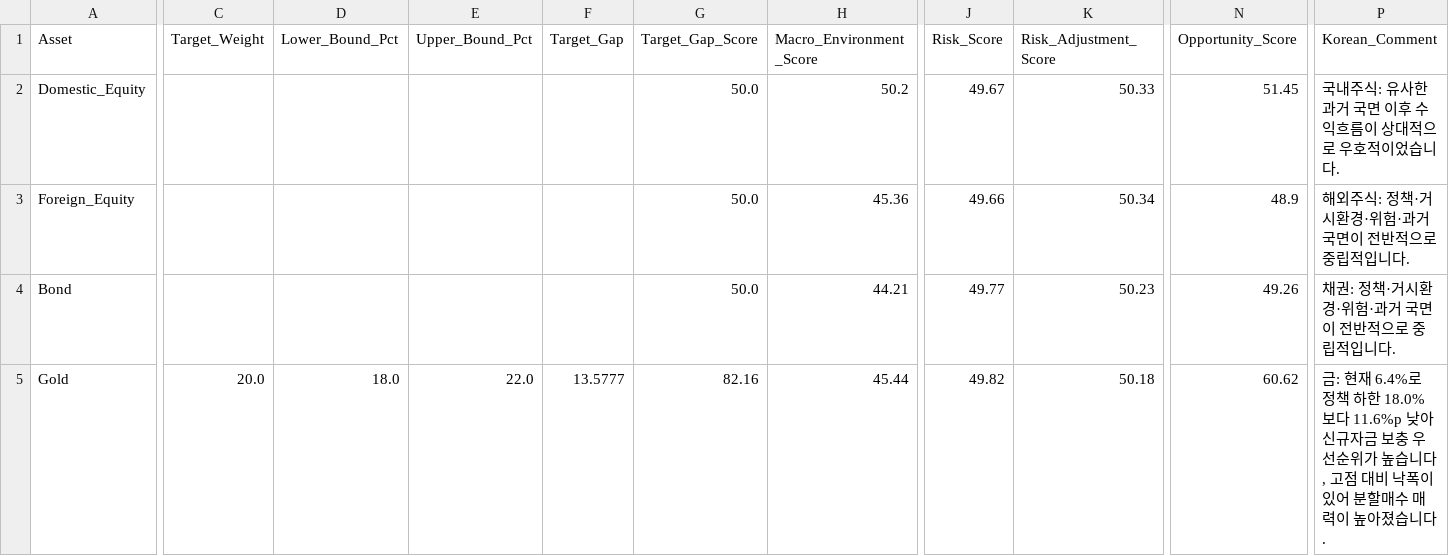
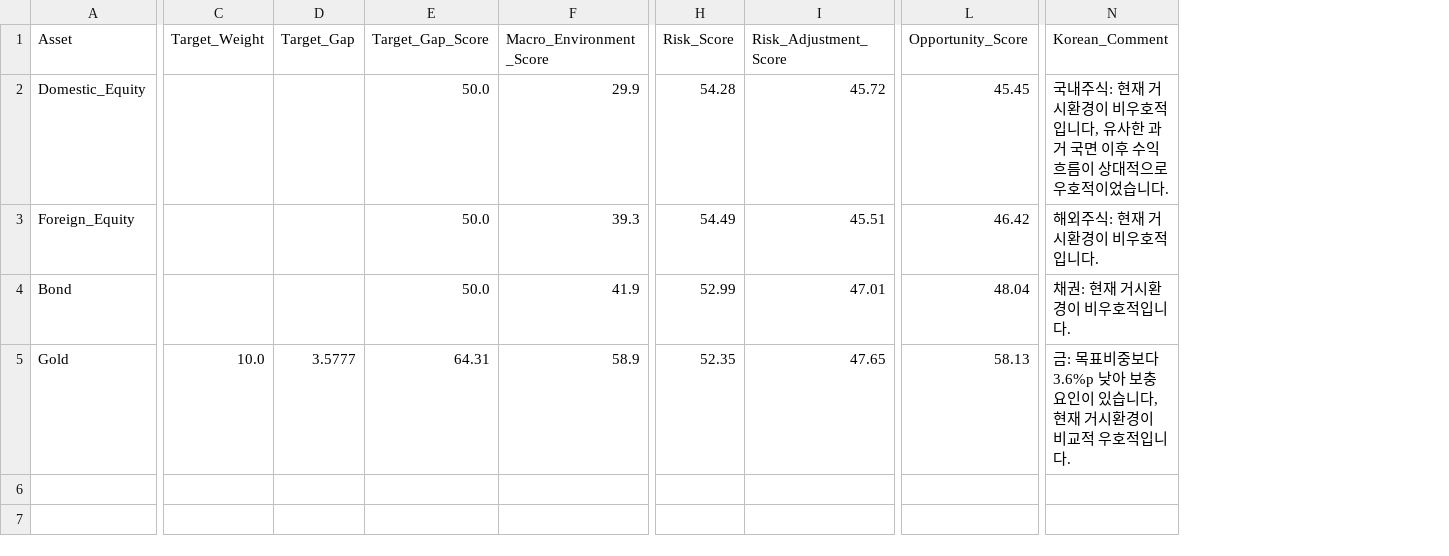
Before and after one commit to mia2628/portfolio_intelligence, a CSV file: outputs/step06/opportunity_details.csv, drawn as a sheet; only a part is shown, gaps mark what is left out; removed rows and columns are numbered as before the commit, all else as after; the diff names each change by its address in the sheet, - before the commit and + after, or states it on an @@ line.

```diff
--- a/outputs/step06/opportunity_details.csv
+++ b/outputs/step06/opportunity_details.csv
-column D (Lower_Bound_Pct), row 5: 18.0
-column E (Upper_Bound_Pct), row 5: 22.0
-F2 (Macro_Environment_Score): 50.2
+F2 (Macro_Environment_Score): 29.9
-H2 (Risk_Score): 49.67
+H2 (Risk_Score): 54.28
-I2 (Risk_Adjustment_Score): 50.33
+I2 (Risk_Adjustment_Score): 45.72
-L2 (Opportunity_Score): 51.45
+L2 (Opportunity_Score): 45.45
-N2 (Korean_Comment): …내주식: 유사한…
+N2 (Korean_Comment): …내주식: 현재 거시환경이 비우호적입니다, 유사한…
-F3 (Macro_Environment_Score): 45.36
+F3 (Macro_Environment_Score): 39.3
-H3 (Risk_Score): 49.66
+H3 (Risk_Score): 54.49
-I3 (Risk_Adjustment_Score): 50.34
+I3 (Risk_Adjustment_Score): 45.51
-L3 (Opportunity_Score): 48.9
+L3 (Opportunity_Score): 46.42
-N3 (Korean_Comment): 해외주식: 정책·거시환경·위험·과거 국면이 전반적으로 중립적입니다.
+N3 (Korean_Comment): 해외주식: 현재 거시환경이 비우호적입니다.
-F4 (Macro_Environment_Score): 44.21
+F4 (Macro_Environment_Score): 41.9
-H4 (Risk_Score): 49.77
+H4 (Risk_Score): 52.99
-I4 (Risk_Adjustment_Score): 50.23
+I4 (Risk_Adjustment_Score): 47.01
-L4 (Opportunity_Score): 49.26
+L4 (Opportunity_Score): 48.04
-N4 (Korean_Comment): 채권: 정책·거시환경·위험·과거 국면이 전반적으로 중립적입니다.
+N4 (Korean_Comment): 채권: 현재 거시환경이 비우호적입니다.
-C5 (Target_Weight): 20.0
+C5 (Target_Weight): 10.0
-D5 (Target_Gap): 13.5777
+D5 (Target_Gap): 3.5777
-E5 (Target_Gap_Score): 82.16
+E5 (Target_Gap_Score): 64.31
-F5 (Macro_Environment_Score): 45.44
+F5 (Macro_Environment_Score): 58.9
-H5 (Risk_Score): 49.82
+H5 (Risk_Score): 52.35
-I5 (Risk_Adjustment_Score): 50.18
+I5 (Risk_Adjustment_Score): 47.65
-L5 (Opportunity_Score): 60.62
+L5 (Opportunity_Score): 58.13
-N5 (Korean_Comment): 금: 현재 6.4%로 정책 하한 18.0%보다 11.6%p 낮아 신규자금 보충 우선순위가 높습니다, 고점 대비 낙폭이 있어 분할매수 매력이 높아졌습니다.
+N5 (Korean_Comment): 금: 목표비중보다 3.6%p 낮아 보충 요인이 있습니다, 현재 거시환경이 비교적 우호적입니다.
```
Also changed, not shown: outputs/step05/risk_details.csv, outputs/step05/risk_summary.csv, 28 other files.
